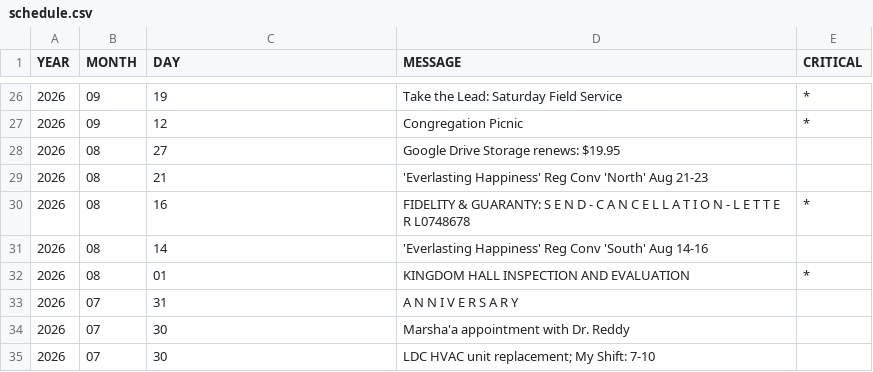
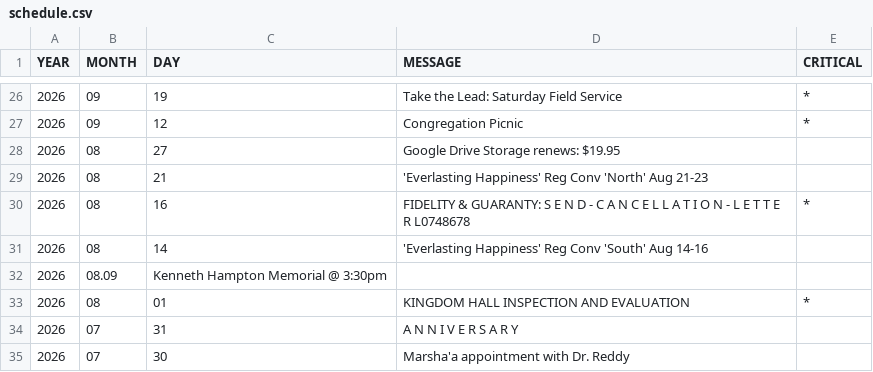
Before and after one commit to KIBrown031/kibrown031.github.io, a CSV file: schedule.csv, drawn as a sheet; only a part is shown, gaps mark what is left out; the shorter side is filled out with more unchanged rows.

Commit message:
.xlsx

```diff
--- a/schedule.csv
+++ b/schedule.csv
@@ -31,2 +31,3 @@ YEAR,MONTH,DAY,MESSAGE,CRITICAL
 2026,08,14,'Everlasting Happiness' Reg Conv 'South' Aug 14-16,
+2026,08.09,Kenneth Hampton Memorial @ 3:30pm,
 2026,08,01,KINGDOM HALL INSPECTION AND EVALUATION,*
```
